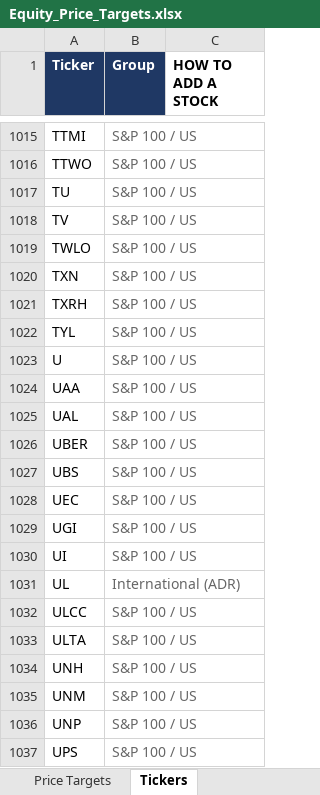
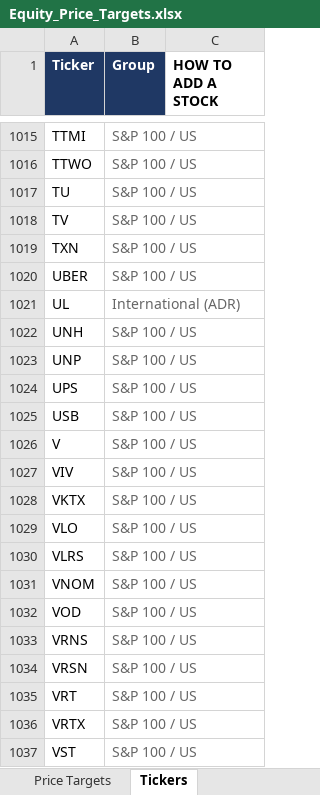
Before and after one commit to williamkellyjr123-source/equity-price-targets, an Excel workbook: Equity_Price_Targets.xlsx, sheet Tickers, drawn as a sheet; only a part is shown, gaps mark what is left out; the shorter side is filled out with more unchanged rows; values as stored, in another font and other column widths than the file's, no borders; the diff covers the shown part only; the diff names each change by its address in the sheet, - before the commit and + after, or states it on an @@ line.

```diff
--- a/Equity_Price_Targets.xlsx (sheet Tickers)
+++ b/Equity_Price_Targets.xlsx (sheet Tickers)
-row 1019: TWLO | S&P 100 / US
-row 1021: TXRH | S&P 100 / US
-row 1022: TYL | S&P 100 / US
-row 1023: U | S&P 100 / US
-row 1024: UAA | S&P 100 / US
-row 1025: UAL | S&P 100 / US
-row 1027: UBS | S&P 100 / US
-row 1028: UEC | S&P 100 / US
-row 1029: UGI | S&P 100 / US
-row 1030: UI | S&P 100 / US
-row 1032: ULCC | S&P 100 / US
-row 1033: ULTA | S&P 100 / US
-row 1035: UNM | S&P 100 / US
```
Also changed, not shown: 18 removed rows elsewhere in this sheet, sheet Price Targets, sheet Dashboard, 2 other files.
